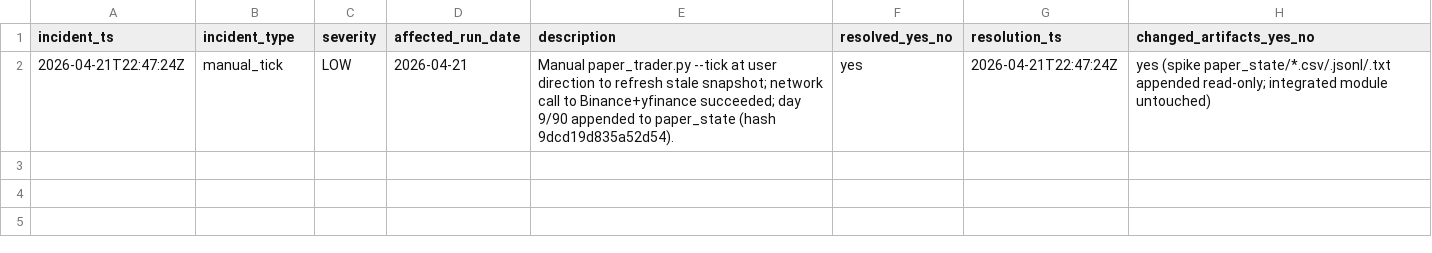
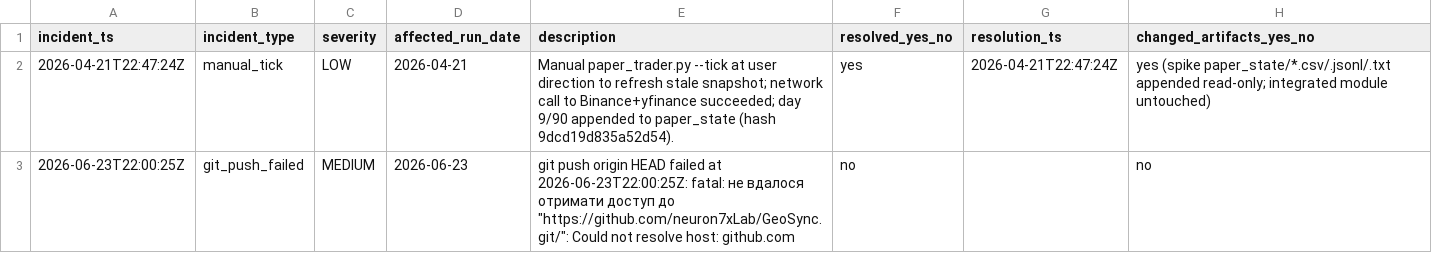
Before and after one commit to neuron7xLab/GeoSync, a CSV file: results/cross_asset_kuramoto/shadow_validation/operational_incidents.csv, drawn as a sheet; the diff names each change by its address in the sheet, - before the commit and + after, or states it on an @@ line.

Commit message:
shadow: auto-evidence 2026-06-24

```diff
--- a/results/cross_asset_kuramoto/shadow_validation/operational_incidents.csv
+++ b/results/cross_asset_kuramoto/shadow_validation/operational_incidents.csv
+row 3: 2026-06-23T22:00:25Z | git_push_failed | MEDIUM | 2026-06-23 | git push origin HEAD failed at 2026-06-23T22:00:25Z: fatal: не вдалося отримати доступ до "https://github.com/neuron7xLab/GeoSync.git/": Could not resolve host: github.com | no |  | no
```
Also changed, not shown: results/cross_asset_kuramoto/shadow_validation/live_scoreboard.csv, 3 other files.
